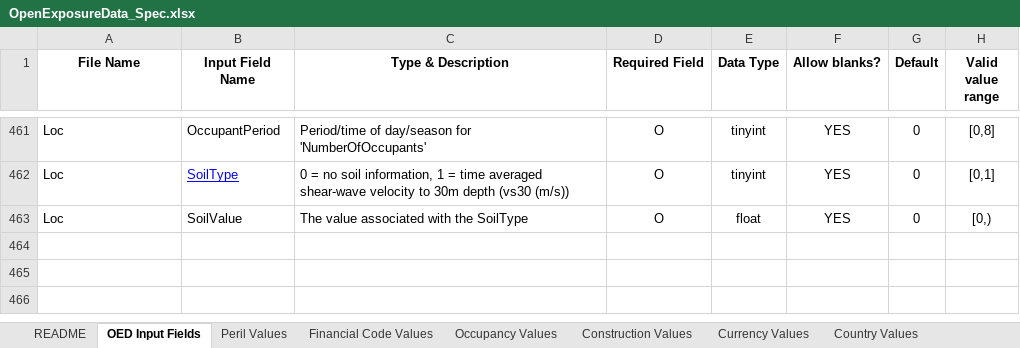
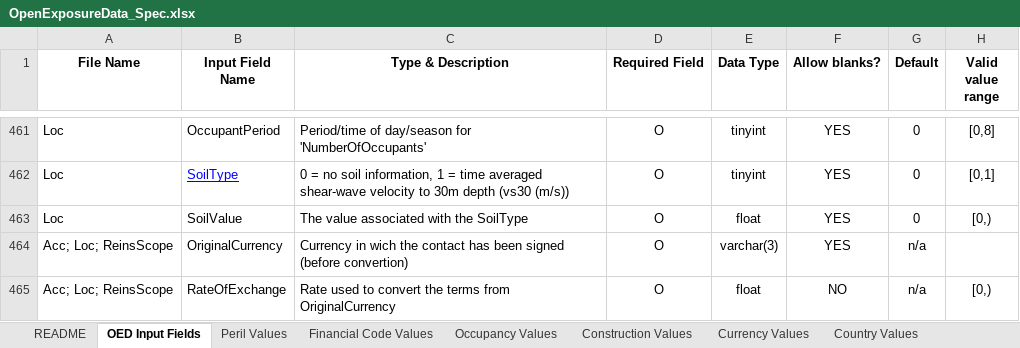
Before and after one commit to OasisLMF/ODS_OpenExposureData, an Excel workbook: OpenExposureData/Docs/OpenExposureData_Spec.xlsx, sheet OED Input Fields, drawn as a sheet; only a part is shown, gaps mark what is left out; values as stored, in another font and other column widths than the file's, no borders; conditional formats not drawn; the diff names each change by its address in the sheet, - before the commit and + after, or states it on an @@ line.

Commit message:
Feature/currency convertion (#80)
* add currency convertion

* currency convert preparation step

* add rateofexchange

* update src.tests.requirement.txt

* fix schema type for OriginCurency

```diff
--- a/OpenExposureData/Docs/OpenExposureData_Spec.xlsx (sheet OED Input Fields)
+++ b/OpenExposureData/Docs/OpenExposureData_Spec.xlsx (sheet OED Input Fields)
+row 464: Acc; Loc; ReinsScope | OriginalCurrency | Currency in wich the contact has been signed (before convertion) | O | varchar(3) | YES | n/a
+row 465: Acc; Loc; ReinsScope | RateOfExchange | Rate used to convert the terms from OriginalCurrency | O | float | NO | n/a | [0,)
```
Also changed, not shown: sheet Notes, charts or pictures, 6 other files.
